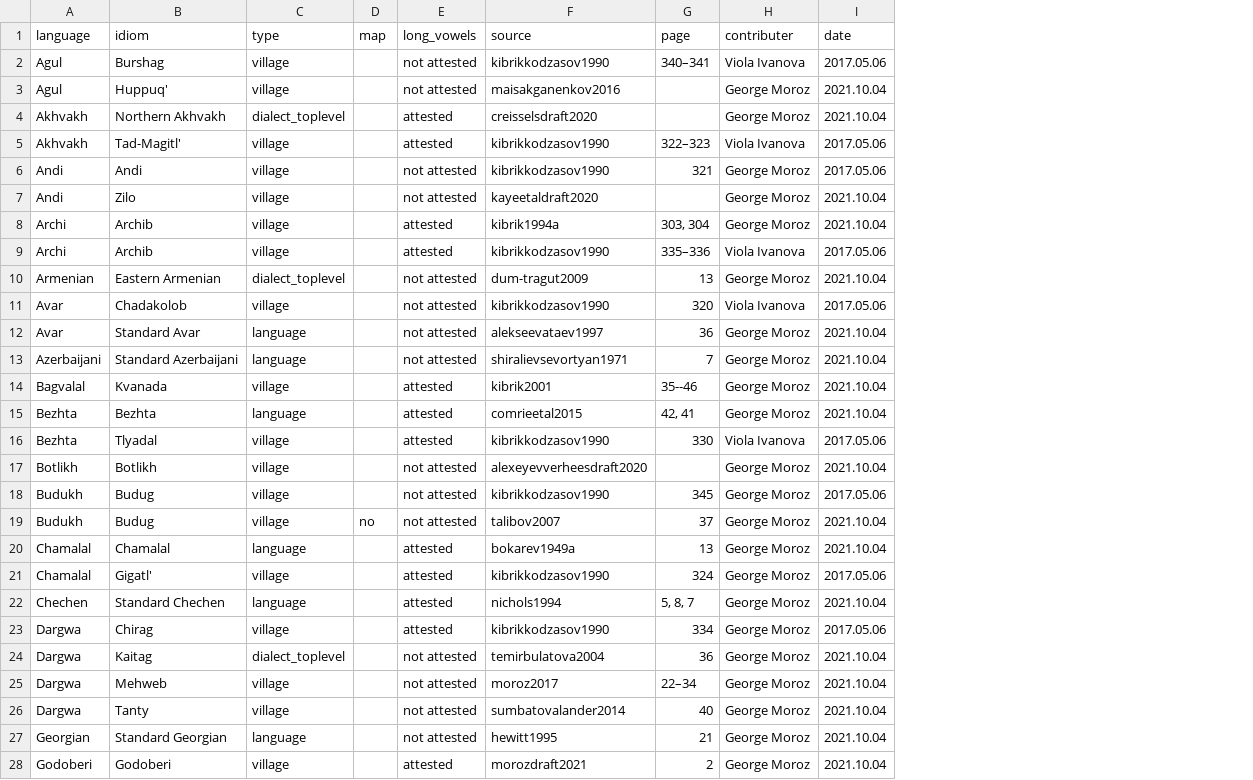
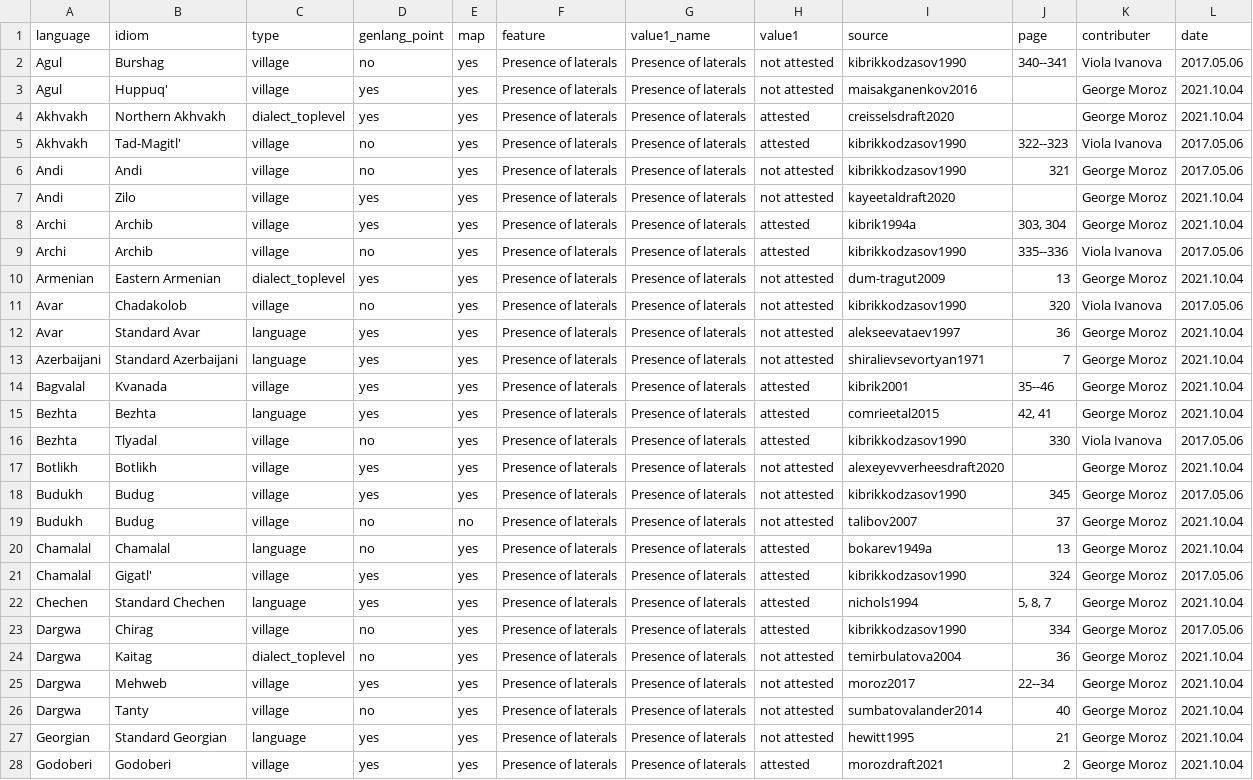
Before and after one commit to agricolamz/new_caucasian_phonology_dataset, a CSV file: for_dagatlas/long_vowels.csv, drawn as a sheet; only a part is shown; addresses are those after the commit; the diff covers the shown part only; the diff names each change by its address in the sheet, - before the commit and + after, or states it on an @@ line.

```diff
--- a/for_dagatlas/long_vowels.csv
+++ b/for_dagatlas/long_vowels.csv
+column D (genlang_point), rows 2-28: no | yes | yes | no | no | yes | yes | no | yes | no | yes | yes | yes | yes | no | yes | yes | no | no | yes | yes | no | no | yes | no | yes | yes
+column F (feature), rows 2-28: all Presence of laterals
+column G (value1_name), rows 2-28: all Presence of laterals
-H1: long_vowels
+H1: value1
-E2:E18 (map): (empty)
+E2:E18 (map): yes
-J2 (page): 340–341
+J2 (page): 340--341
-J5 (page): 322–323
+J5 (page): 322--323
-J9 (page): 335–336
+J9 (page): 335--336
-E20:E28 (map): (empty)
+E20:E28 (map): yes
-J25 (page): 22–34
+J25 (page): 22--34
```
Also changed, not shown: 1 added row, 1 removed row and 33 edited cells elsewhere in this file, for_dagatlas/labials.csv, for_dagatlas/laterals.csv, 12 other files.
